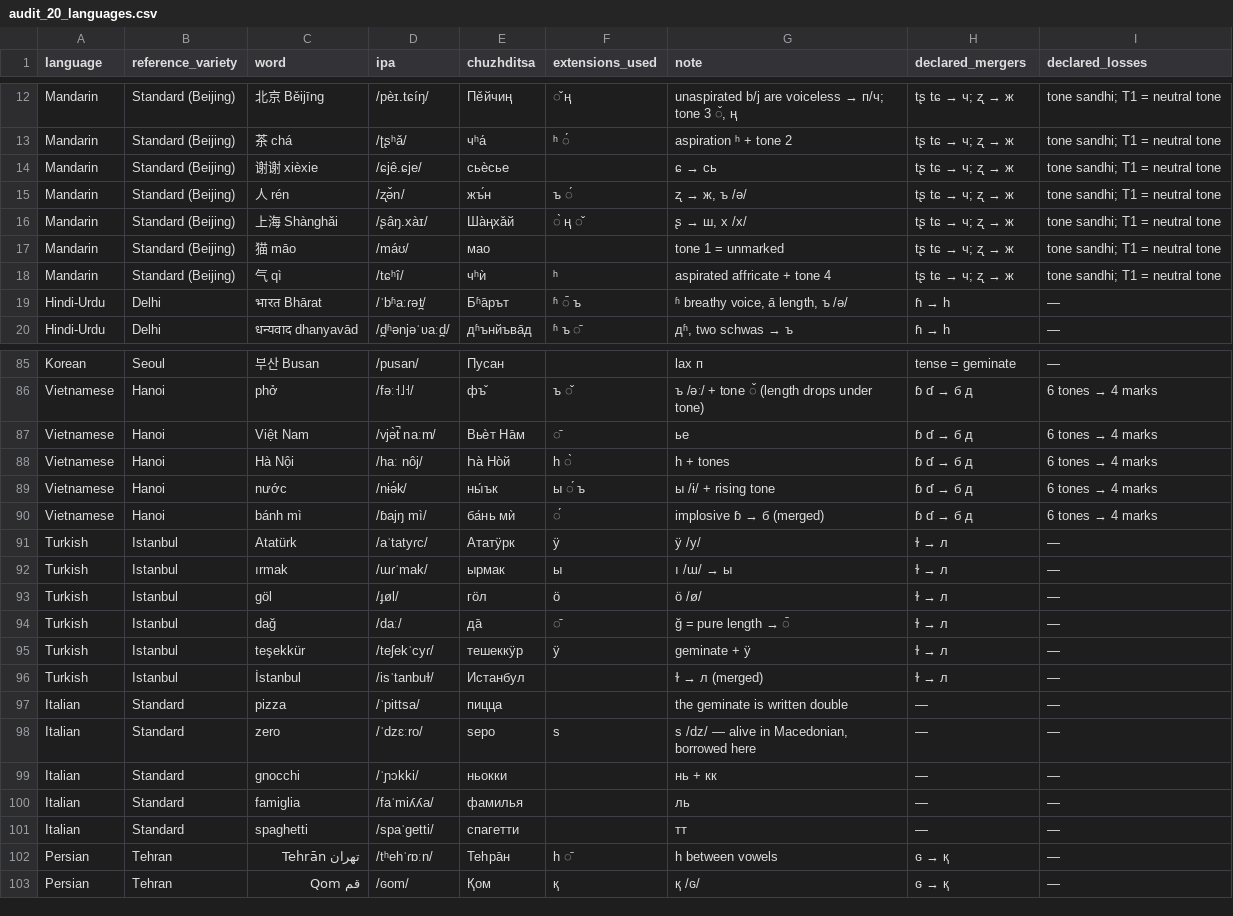
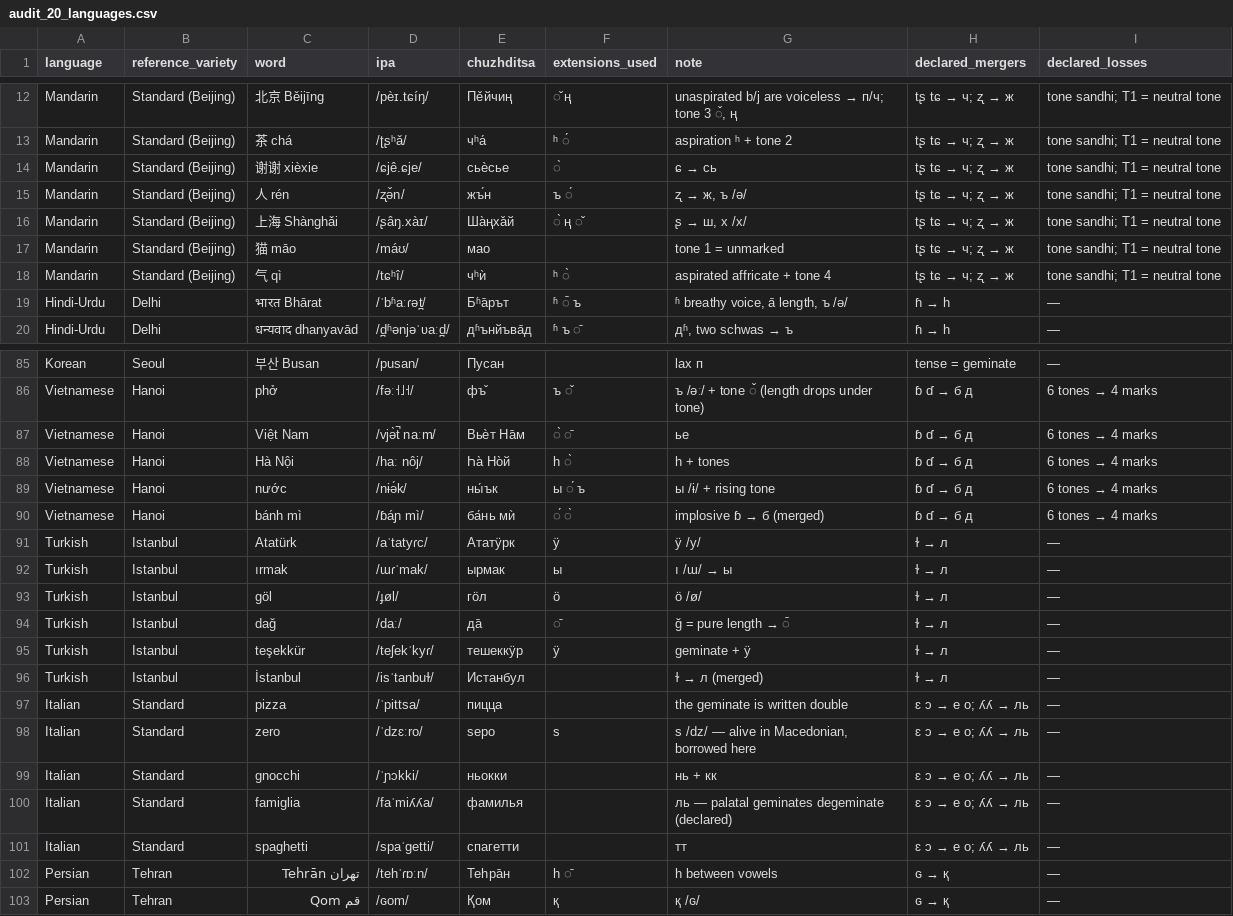
Before and after one commit to anastasds/chuzhditsa, a CSV file: data/audit_20_languages.csv, drawn as a sheet; only a part is shown, gaps mark what is left out.

```diff
--- a/data/audit_20_languages.csv
+++ b/data/audit_20_languages.csv
@@ -13,3 +13,3 @@ Mandarin,Standard (Beijing),北京 Běijīng,/pèɪ.tɕíŋ/,Пе̌йчиң,◌
 Mandarin,Standard (Beijing),茶 chá,/ʈʂʰǎ/,чʰа́,ʰ ◌́,aspiration ʰ + tone 2,tʂ tɕ → ч; ʐ → ж,tone sandhi; T1 = neutral tone
-Mandarin,Standard (Beijing),谢谢 xièxie,/ɕjê.ɕje/,сьѐсье,,ɕ → сь,tʂ tɕ → ч; ʐ → ж,tone sandhi; T1 = neutral tone
+Mandarin,Standard (Beijing),谢谢 xièxie,/ɕjê.ɕje/,сьѐсье,◌̀,ɕ → сь,tʂ tɕ → ч; ʐ → ж,tone sandhi; T1 = neutral tone
 Mandarin,Standard (Beijing),人 rén,/ʐə̌n/,жъ́н,ъ ◌́,"ʐ → ж, ъ /ə/",tʂ tɕ → ч; ʐ → ж,tone sandhi; T1 = neutral tone
@@ -17,3 +17,3 @@ Mandarin,Standard (Beijing),上海 Shànghǎi,/ʂâŋ.xàɪ/,Ша̀ңха̌й,
 Mandarin,Standard (Beijing),猫 māo,/máʊ/,мао,,tone 1 = unmarked,tʂ tɕ → ч; ʐ → ж,tone sandhi; T1 = neutral tone
-Mandarin,Standard (Beijing),气 qì,/tɕʰî/,чʰѝ,ʰ,aspirated affricate + tone 4,tʂ tɕ → ч; ʐ → ж,tone sandhi; T1 = neutral tone
+Mandarin,Standard (Beijing),气 qì,/tɕʰî/,чʰѝ,ʰ ◌̀,aspirated affricate + tone 4,tʂ tɕ → ч; ʐ → ж,tone sandhi; T1 = neutral tone
 Hindi-Urdu,Delhi,भारत Bhārat,/ˈbʱaːɾət̪/,Бʱа̄рът,ʱ ◌̄ ъ,"ʱ breathy voice, а̄ length, ъ /ə/",ɦ → һ,—
@@ -86,6 +86,6 @@ Korean,Seoul,부산 Busan,/pusan/,Пусан,,lax п,tense = geminate,—
 Vietnamese,Hanoi,phở,/fəː˧˩˧/,фъ̌,ъ ◌̌,ъ /əː/ + tone ◌̌ (length drops under tone),ɓ ɗ → б д,6 tones → 4 marks
-Vietnamese,Hanoi,Việt Nam,/vjə̀t̚ naːm/,Вьѐт На̄м,◌̄,ье,ɓ ɗ → б д,6 tones → 4 marks
+Vietnamese,Hanoi,Việt Nam,/vjə̀t̚ naːm/,Вьѐт На̄м,◌̀ ◌̄,ье,ɓ ɗ → б д,6 tones → 4 marks
 Vietnamese,Hanoi,Hà Nội,/haː nôj/,Һа̀ Но̀й,һ ◌̀,һ + tones,ɓ ɗ → б д,6 tones → 4 marks
 Vietnamese,Hanoi,nước,/nɨə́k/,ны́ък,ы ◌́ ъ,ы /ɨ/ + rising tone,ɓ ɗ → б д,6 tones → 4 marks
-Vietnamese,Hanoi,bánh mì,/ɓajŋ mì/,ба́нь мѝ,◌́,implosive ɓ → б (merged),ɓ ɗ → б д,6 tones → 4 marks
+Vietnamese,Hanoi,bánh mì,/ɓáɲ mì/,ба́нь мѝ,◌́ ◌̀,implosive ɓ → б (merged),ɓ ɗ → б д,6 tones → 4 marks
 Turkish,Istanbul,Atatürk,/aˈtatyɾc/,Ататӱрк,ӱ,ӱ /y/,ɫ → л,—
@@ -94,10 +94,10 @@ Turkish,Istanbul,göl,/ɟøl/,гӧл,ӧ,ӧ /ø/,ɫ → л,—
 Turkish,Istanbul,dağ,/daː/,да̄,◌̄,ğ = pure length → ◌̄,ɫ → л,—
-Turkish,Istanbul,teşekkür,/teʃekˈcyɾ/,тешеккӱр,ӱ,geminate + ӱ,ɫ → л,—
+Turkish,Istanbul,teşekkür,/teʃekˈkyɾ/,тешеккӱр,ӱ,geminate + ӱ,ɫ → л,—
 Turkish,Istanbul,İstanbul,/isˈtanbuɫ/,Истанбул,,ɫ → л (merged),ɫ → л,—
-Italian,Standard,pizza,/ˈpittsa/,пицца,,the geminate is written double,—,—
-Italian,Standard,zero,/ˈdzɛːro/,ѕеро,ѕ,"ѕ /dz/ — alive in Macedonian, borrowed here",—,—
-Italian,Standard,gnocchi,/ˈɲɔkki/,ньокки,,нь + кк,—,—
-Italian,Standard,famiglia,/faˈmiʎʎa/,фамилья,,ль,—,—
-Italian,Standard,spaghetti,/spaˈɡetti/,спагетти,,тт,—,—
-Persian,Tehran,تهران Tehrān,/tʰehˈɾɒːn/,Теһра̄н,һ ◌̄,һ between vowels,ɢ → қ,—
+Italian,Standard,pizza,/ˈpittsa/,пицца,,the geminate is written double,ɛ ɔ → е о; ʎʎ → ль,—
+Italian,Standard,zero,/ˈdzɛːro/,ѕеро,ѕ,"ѕ /dz/ — alive in Macedonian, borrowed here",ɛ ɔ → е о; ʎʎ → ль,—
+Italian,Standard,gnocchi,/ˈɲɔkki/,ньокки,,нь + кк,ɛ ɔ → е о; ʎʎ → ль,—
+Italian,Standard,famiglia,/faˈmiʎʎa/,фамилья,,ль — palatal geminates degeminate (declared),ɛ ɔ → е о; ʎʎ → ль,—
+Italian,Standard,spaghetti,/spaˈɡetti/,спагетти,,тт,ɛ ɔ → е о; ʎʎ → ль,—
+Persian,Tehran,تهران Tehrān,/tehˈɾɒːn/,Теһра̄н,һ ◌̄,һ between vowels,ɢ → қ,—
 Persian,Tehran,قم Qom,/ɢom/,Қом,қ,қ /ɢ/,ɢ → қ,—
```
Also changed, not shown: 12 other files.
